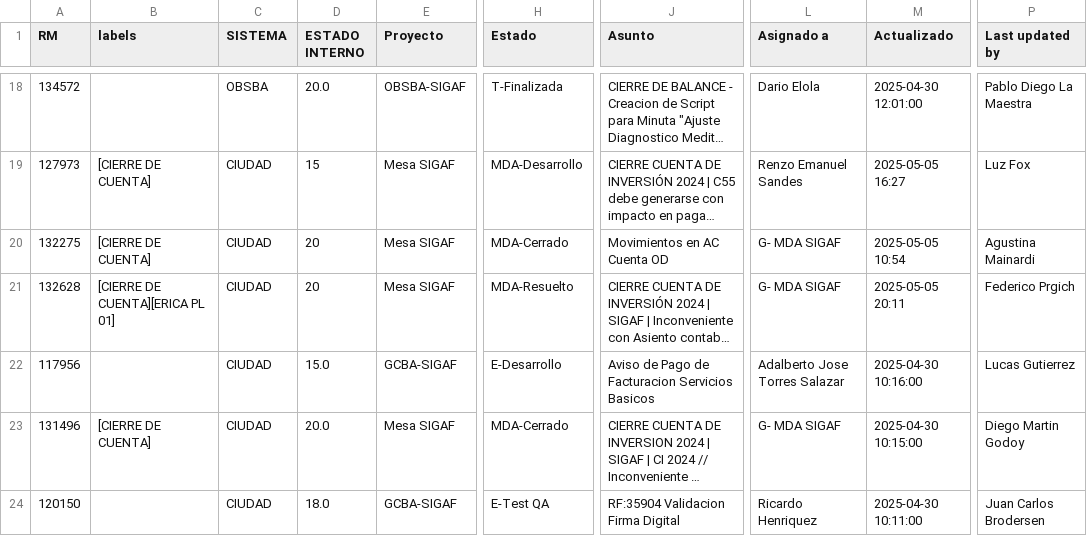
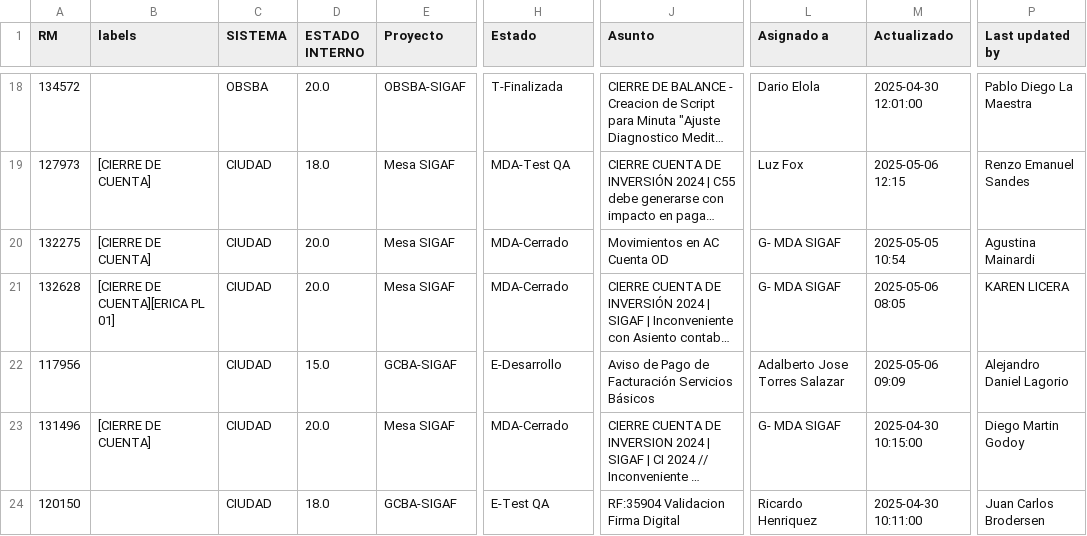
Before and after one commit to darioelola/Archivos, a CSV file: BD_RM.csv, drawn as a sheet; only a part is shown, gaps mark what is left out; long unchanged cells end in …; the diff covers the shown part only; the diff names each change by its address in the sheet, - before the commit and + after, or states it on an @@ line.

Commit message:
Update BD_RM.csv

```diff
--- a/BD_RM.csv
+++ b/BD_RM.csv
-D19 (ESTADO INTERNO): 15
+D19 (ESTADO INTERNO): 18.0
-H19 (Estado): MDA-Desarrollo
+H19 (Estado): MDA-Test QA
-L19 (Asignado a): Renzo Emanuel Sandes
+L19 (Asignado a): Luz Fox
-M19 (Actualizado): 2025-05-05 16:27
+M19 (Actualizado): 2025-05-06 12:15
-P19 (Last updated by): Luz Fox
+P19 (Last updated by): Renzo Emanuel Sandes
-D20:D21 (ESTADO INTERNO): 20
+D20:D21 (ESTADO INTERNO): 20.0
-H21 (Estado): MDA-Resuelto
+H21 (Estado): MDA-Cerrado
-M21 (Actualizado): 2025-05-05 20:11
+M21 (Actualizado): 2025-05-06 08:05
-P21 (Last updated by): Federico Prgich
+P21 (Last updated by): KAREN LICERA
-J22 (Asunto): …Pago de Facturacion Servicios Basicos
+J22 (Asunto): …Pago de Facturación Servicios Básicos
-M22 (Actualizado): 2025-04-30 10:16:00
+M22 (Actualizado): 2025-05-06 09:09
-P22 (Last updated by): Lucas Gutierrez
+P22 (Last updated by): Alejandro Daniel Lagorio
```
Also changed, not shown: 87 edited cells elsewhere in this file.
